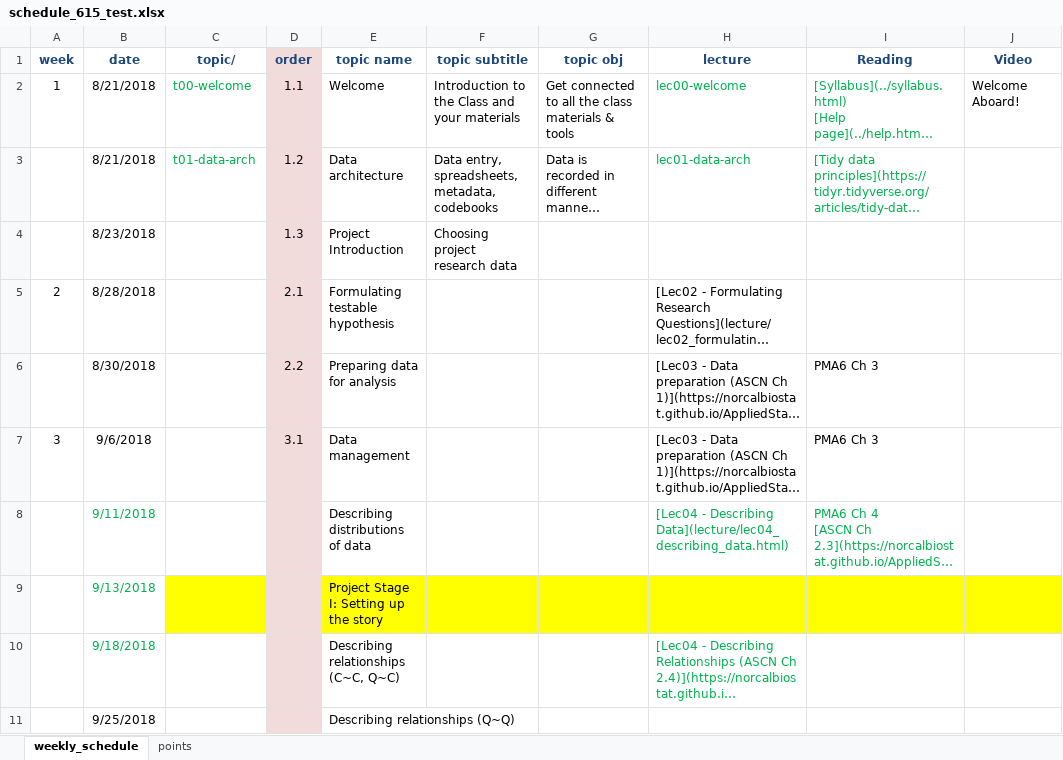
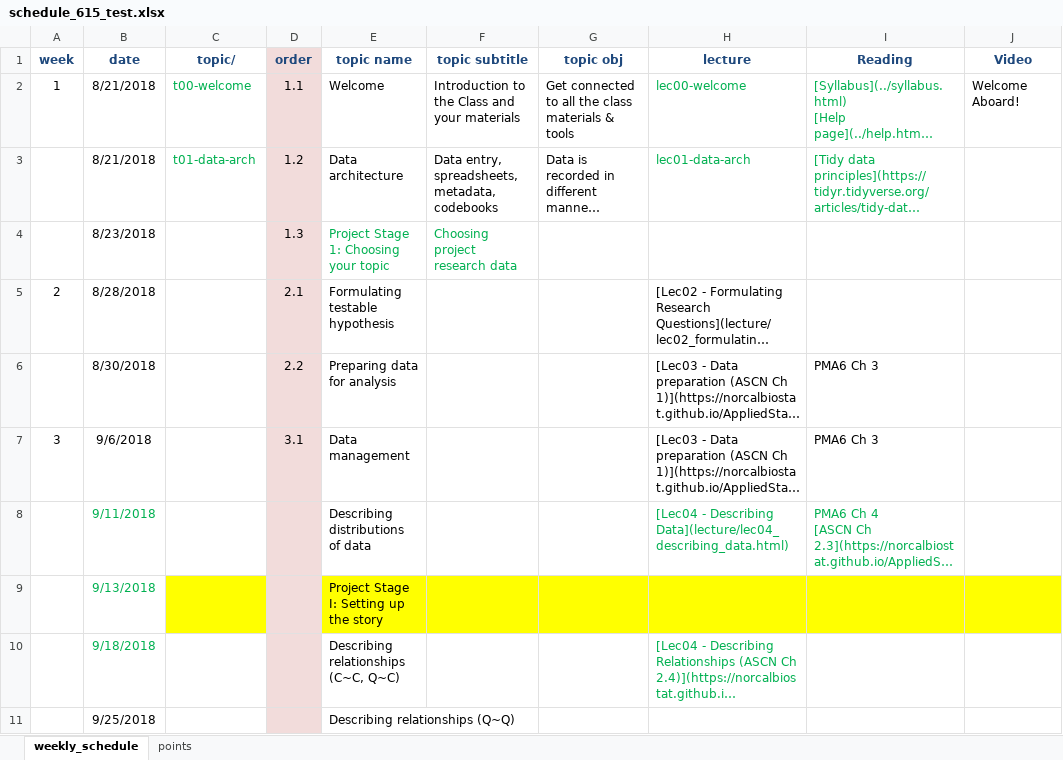
Before and after one commit to norcalbiostat/math615, an Excel workbook: schedule_615_test.xlsx, sheet weekly_schedule, drawn as a sheet; only a part is shown; long unchanged cells end in …; values as stored, in another font and other column widths than the file's, no borders; the diff names each change by its address in the sheet, - before the commit and + after, or states it on an @@ line.

```diff
--- a/schedule_615_test.xlsx (sheet weekly_schedule)
+++ b/schedule_615_test.xlsx (sheet weekly_schedule)
-E4 (topic name): Project Introduction
+E4 (topic name): Project Stage 1: Choosing your topic
-E4:F4 text colour: black
+E4:F4 text colour: #00B050
```
Also changed, not shown: 25 other files.
